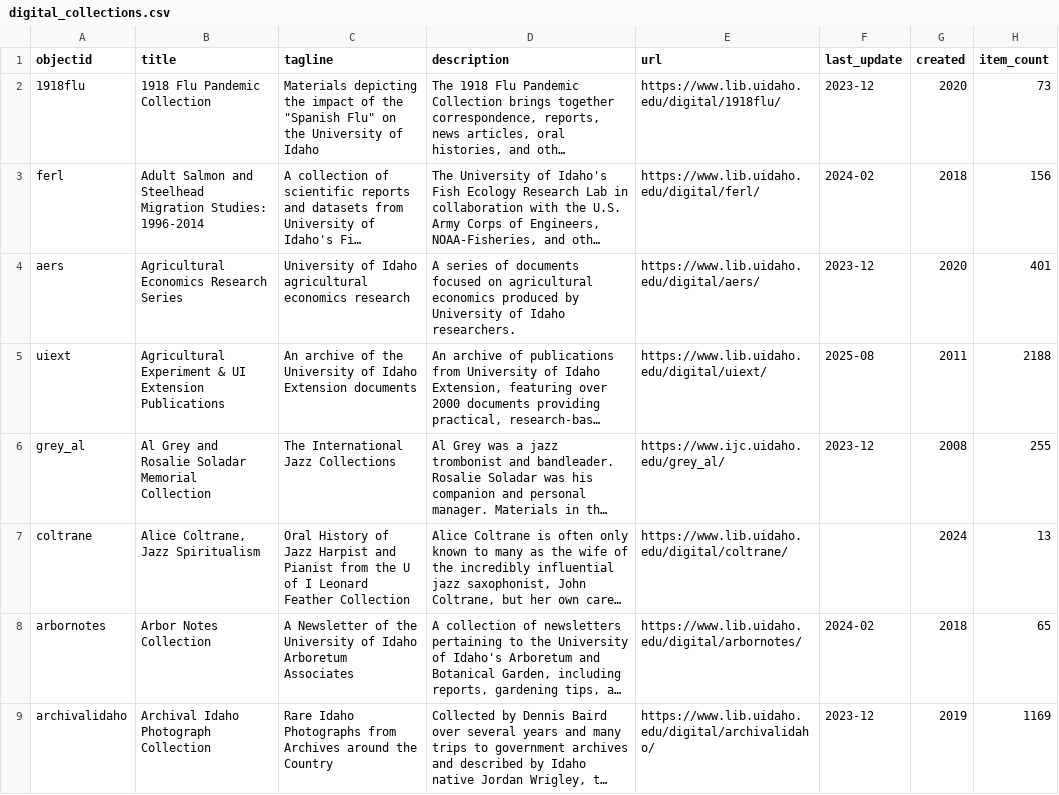
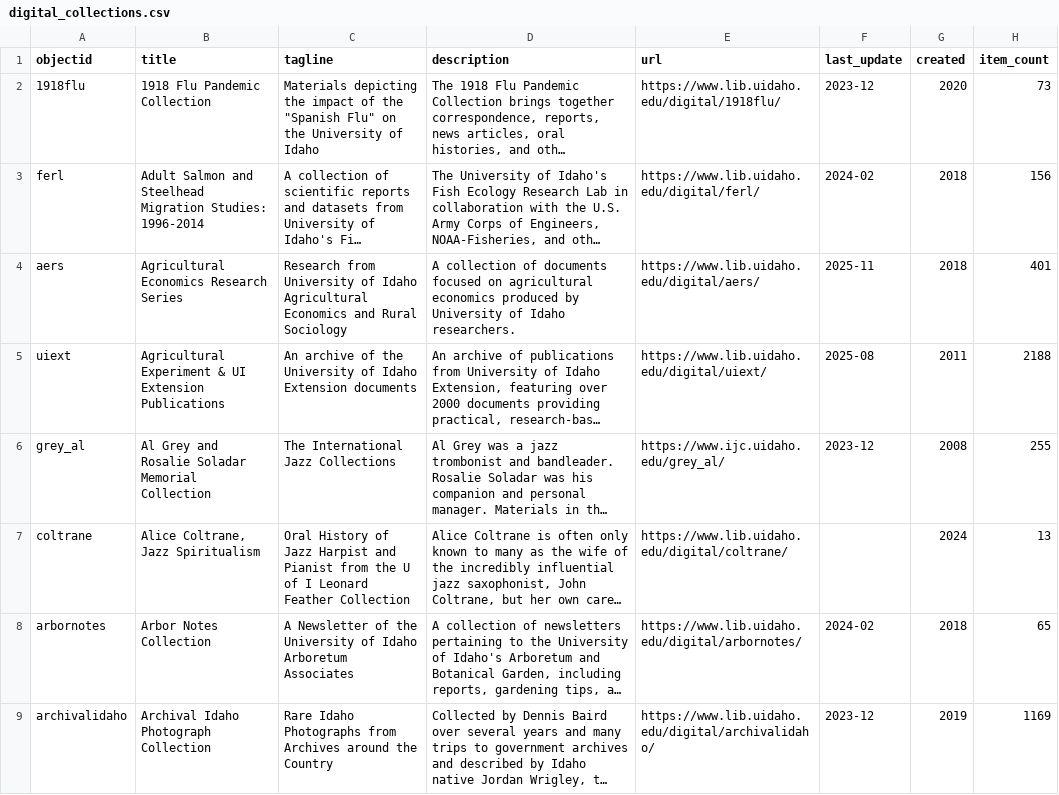
Before and after one commit to uidaholib/digital_home, a CSV file: _data/digital_collections.csv, drawn as a sheet; only a part is shown; long unchanged cells end in …; the diff names each change by its address in the sheet, - before the commit and + after, or states it on an @@ line.

Commit message:
aers update

```diff
--- a/_data/digital_collections.csv
+++ b/_data/digital_collections.csv
-C4 (tagline): University of Idaho agricultural economics research
+C4 (tagline): Research from University of Idaho Agricultural Economics and Rural Sociology
-D4 (description): A series of documents…
+D4 (description): A collection of documents…
-F4 (last_update): 2023-12
+F4 (last_update): 2025-11
-G4 (created): 2020
+G4 (created): 2018
```
